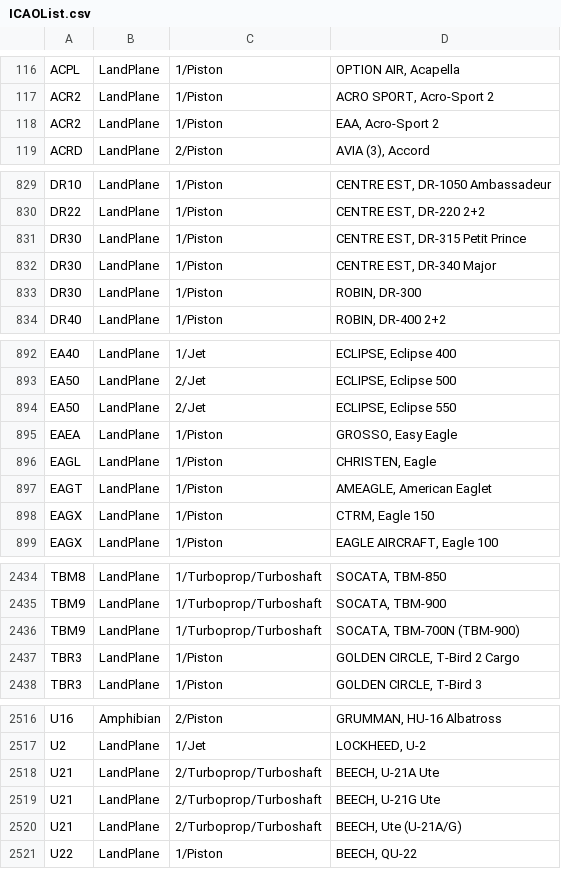
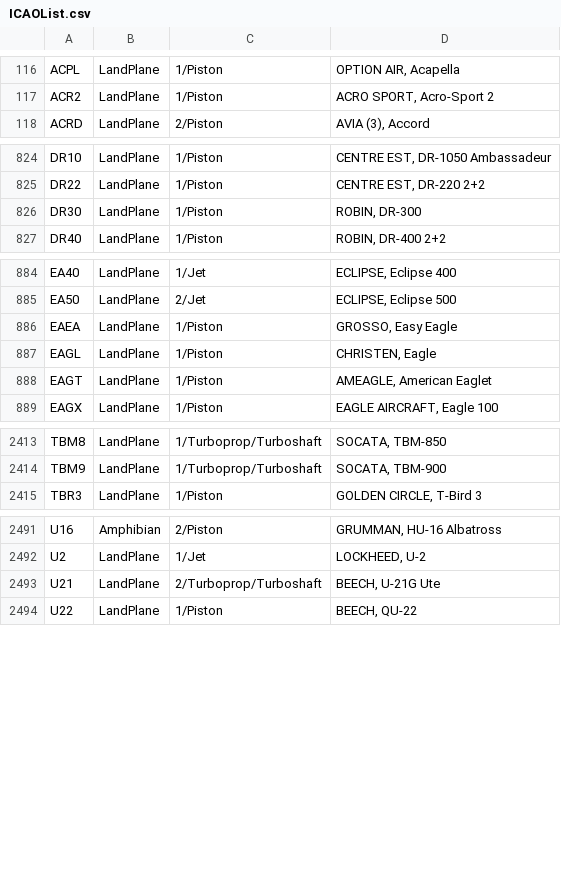
Before and after one commit to rikgale/ICAOList, a CSV file: ICAOList.csv, drawn as a sheet; only a part is shown, gaps mark what is left out; the diff covers the shown part only; the diff names each change by its address in the sheet, - before the commit and + after, or states it on an @@ line.

Commit message:
All dupes removed

```diff
--- a/ICAOList.csv
+++ b/ICAOList.csv
-row 118: ACR2 | LandPlane | 1/Piston | EAA, Acro-Sport 2
-row 831: DR30 | LandPlane | 1/Piston | CENTRE EST, DR-315 Petit Prince
-row 832: DR30 | LandPlane | 1/Piston | CENTRE EST, DR-340 Major
-row 894: EA50 | LandPlane | 2/Jet | ECLIPSE, Eclipse 550
-row 898: EAGX | LandPlane | 1/Piston | CTRM, Eagle 150
-row 2436: TBM9 | LandPlane | 1/Turboprop/Turboshaft | SOCATA, TBM-700N (TBM-900)
-row 2437: TBR3 | LandPlane | 1/Piston | GOLDEN CIRCLE, T-Bird 2 Cargo
-row 2518: U21 | LandPlane | 2/Turboprop/Turboshaft | BEECH, U-21A Ute
-row 2520: U21 | LandPlane | 2/Turboprop/Turboshaft | BEECH, Ute (U-21A/G)
```
Also changed, not shown: 18 removed rows elsewhere in this file.
